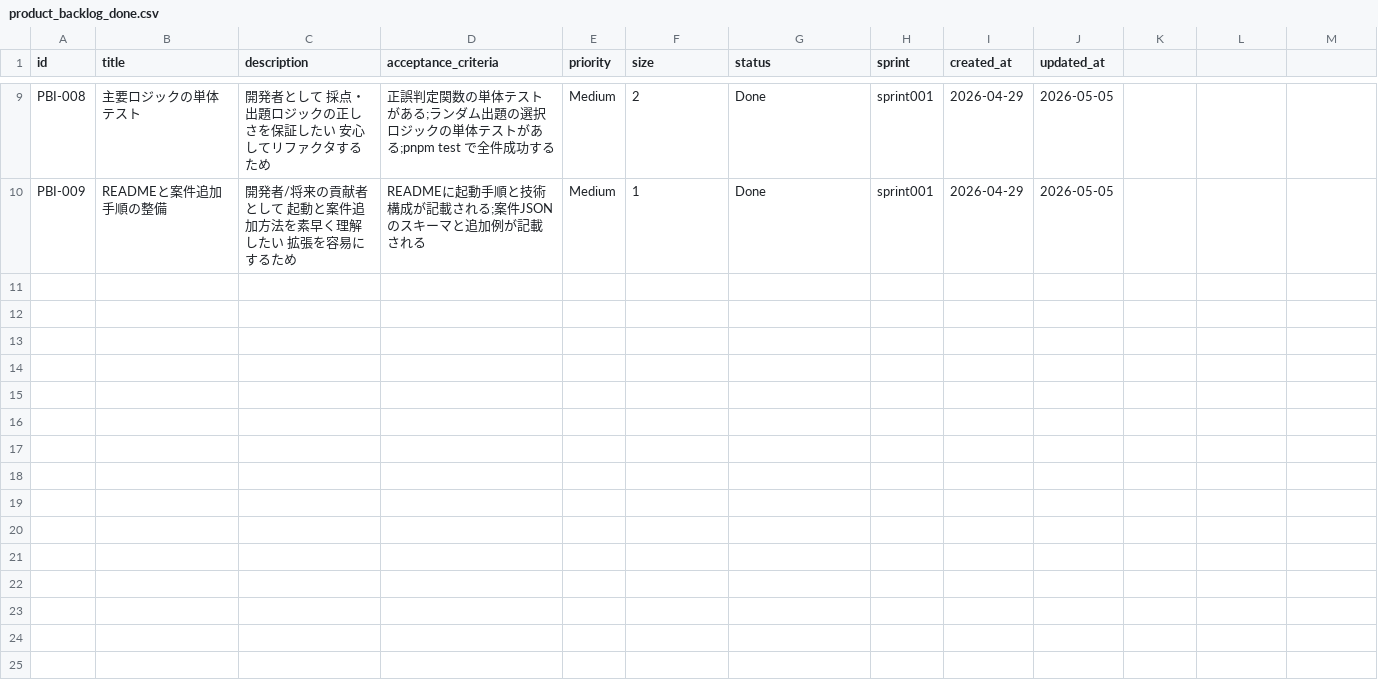
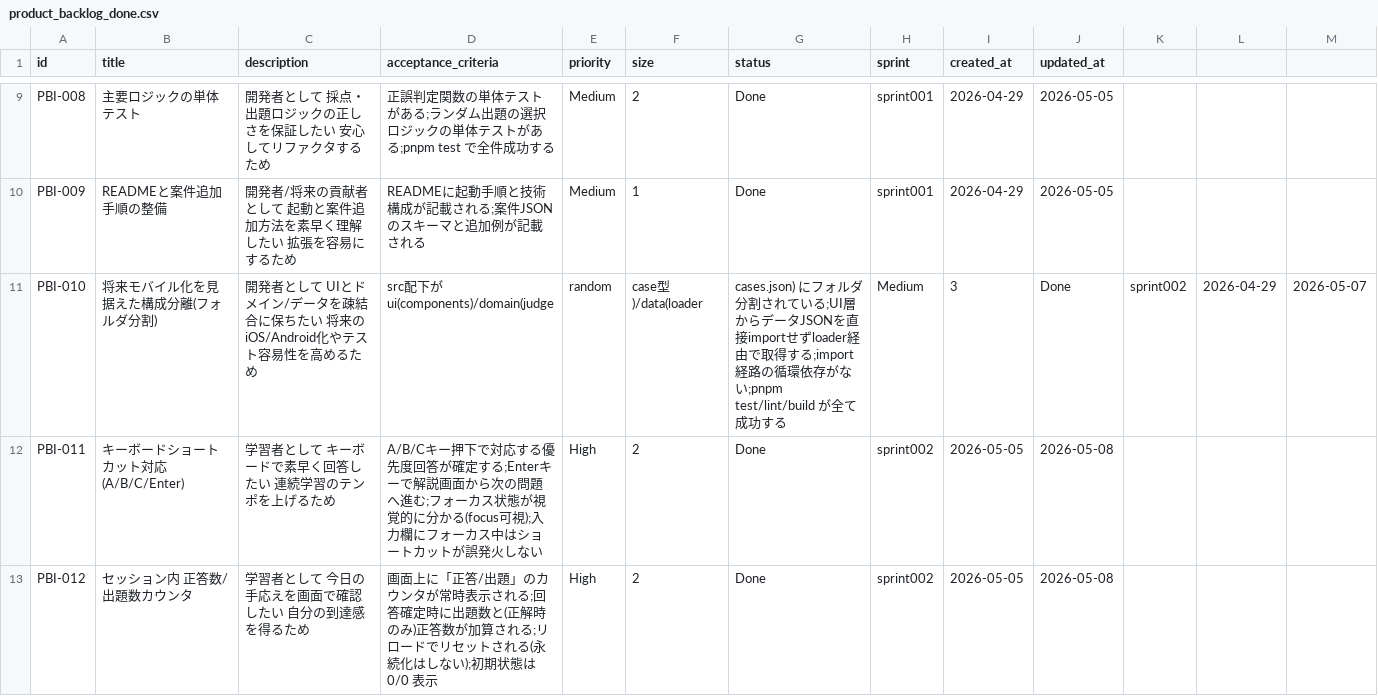
Before and after one commit to mitsuo119/innbuskcet-app, a CSV file: scrum/product_backlog_done.csv, drawn as a sheet; only a part is shown, gaps mark what is left out; the diff covers the shown part only.

Commit message:
sprint02

```diff
--- a/scrum/product_backlog_done.csv
+++ b/scrum/product_backlog_done.csv
@@ -10 +10,4 @@ PBI-008,主要ロジックの単体テスト,開発者として 採点・出題
 PBI-009,READMEと案件追加手順の整備,開発者/将来の貢献者として 起動と案件追加方法を素早く理解したい 拡張を容易にするため,READMEに起動手順と技術構成が記載される;案件JSONのスキーマと追加例が記載される,Medium,1,Done,sprint001,2026-04-29,2026-05-05
+PBI-010,将来モバイル化を見据えた構成分離(フォルダ分割),開発者として UIとドメイン/データを疎結合に保ちたい 将来のiOS/Android化やテスト容易性を高めるため,src配下が ui(components)/domain(judge,random,case型)/data(loader,cases.json) にフォルダ分割されている;UI層からデータJSONを直接importせずloader経由で取得する;import経路の循環依存がない;pnpm test/lint/build が全て成功する,Medium,3,Done,sprint002,2026-04-29,2026-05-07
+PBI-011,キーボードショートカット対応(A/B/C/Enter),学習者として キーボードで素早く回答したい 連続学習のテンポを上げるため,A/B/Cキー押下で対応する優先度回答が確定する;Enterキーで解説画面から次の問題へ進む;フォーカス状態が視覚的に分かる(focus可視);入力欄にフォーカス中はショートカットが誤発火しない,High,2,Done,sprint002,2026-05-05,2026-05-08
+PBI-012,セッション内 正答数/出題数カウンタ,学習者として 今日の手応えを画面で確認したい 自分の到達感を得るため,画面上に「正答/出題」のカウンタが常時表示される;回答確定時に出題数と(正解時のみ)正答数が加算される;リロードでリセットされる(永続化はしない);初期状態は 0/0 表示,High,2,Done,sprint002,2026-05-05,2026-05-08
```
Also changed, not shown: 3 added rows elsewhere in this file, scrum/product_backlog.csv, scrum/velocity.csv, 25 other files.
